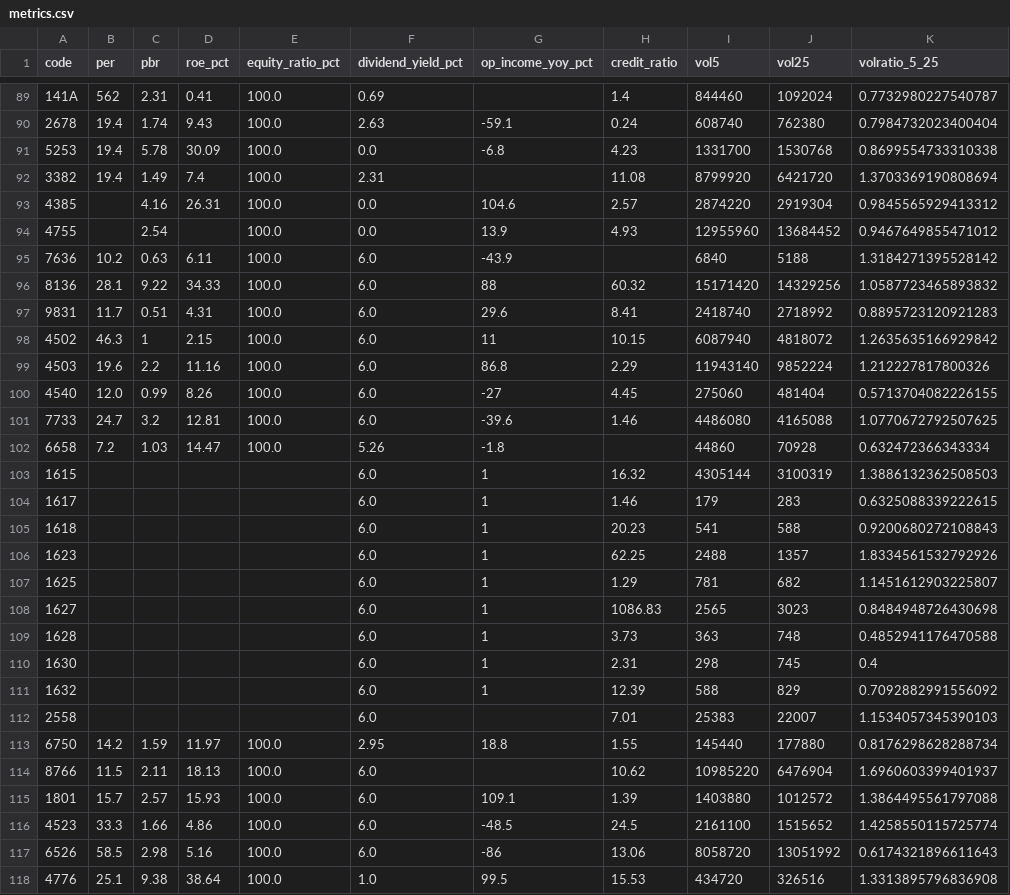
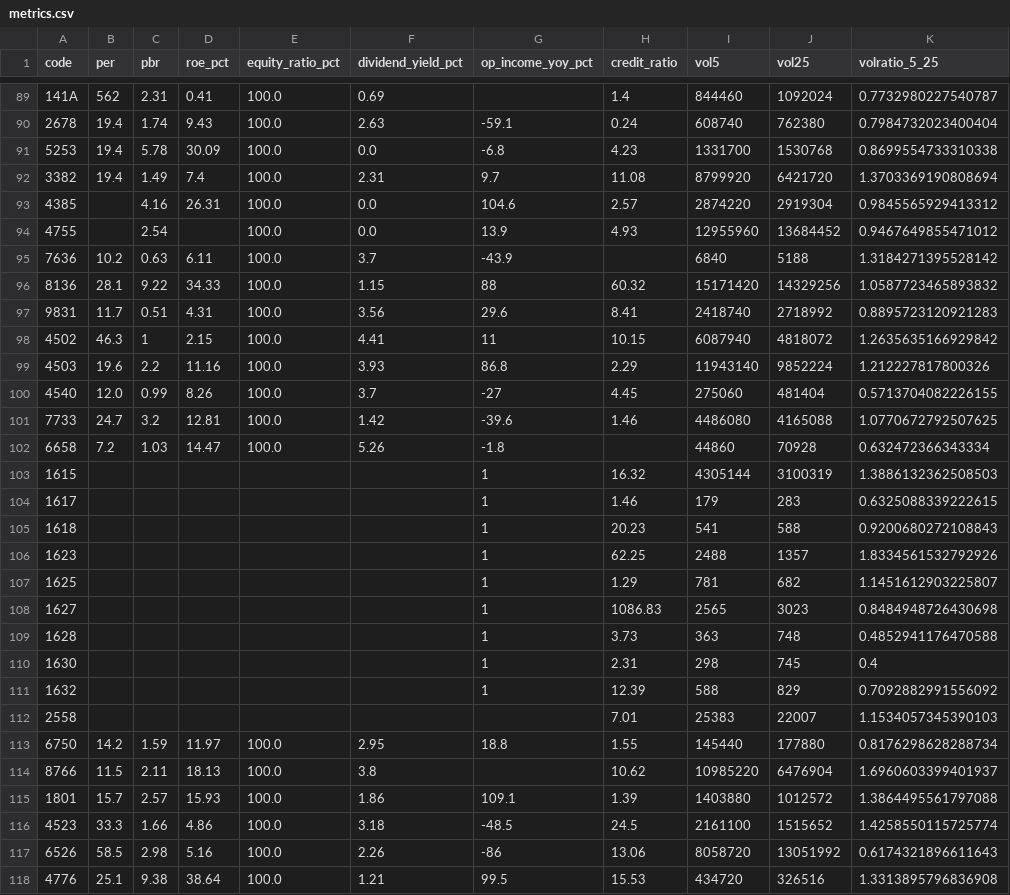
Before and after one commit to yusaku1995/jp-stocks-automaition, a CSV file: metrics.csv, drawn as a sheet; only a part is shown, gaps mark what is left out; the diff covers the shown part only; the diff names each change by its address in the sheet, - before the commit and + after, or states it on an @@ line.

```diff
--- a/metrics.csv
+++ b/metrics.csv
-G92 (op_income_yoy_pct): (empty)
+G92 (op_income_yoy_pct): 9.7
-F95 (dividend_yield_pct): 6.0
+F95 (dividend_yield_pct): 3.7
-F96 (dividend_yield_pct): 6.0
+F96 (dividend_yield_pct): 1.15
-F97 (dividend_yield_pct): 6.0
+F97 (dividend_yield_pct): 3.56
-F98 (dividend_yield_pct): 6.0
+F98 (dividend_yield_pct): 4.41
-F99 (dividend_yield_pct): 6.0
+F99 (dividend_yield_pct): 3.93
-F100 (dividend_yield_pct): 6.0
+F100 (dividend_yield_pct): 3.7
-F101 (dividend_yield_pct): 6.0
+F101 (dividend_yield_pct): 1.42
-F103:F112 (dividend_yield_pct): 6.0
+F103:F112 (dividend_yield_pct): (empty)
-F114 (dividend_yield_pct): 6.0
+F114 (dividend_yield_pct): 3.8
-F115 (dividend_yield_pct): 6.0
+F115 (dividend_yield_pct): 1.86
-F116 (dividend_yield_pct): 6.0
+F116 (dividend_yield_pct): 3.18
-F117 (dividend_yield_pct): 6.0
+F117 (dividend_yield_pct): 2.26
-F118 (dividend_yield_pct): 1.0
+F118 (dividend_yield_pct): 1.21
```
Also changed, not shown: 49 edited cells elsewhere in this file.
